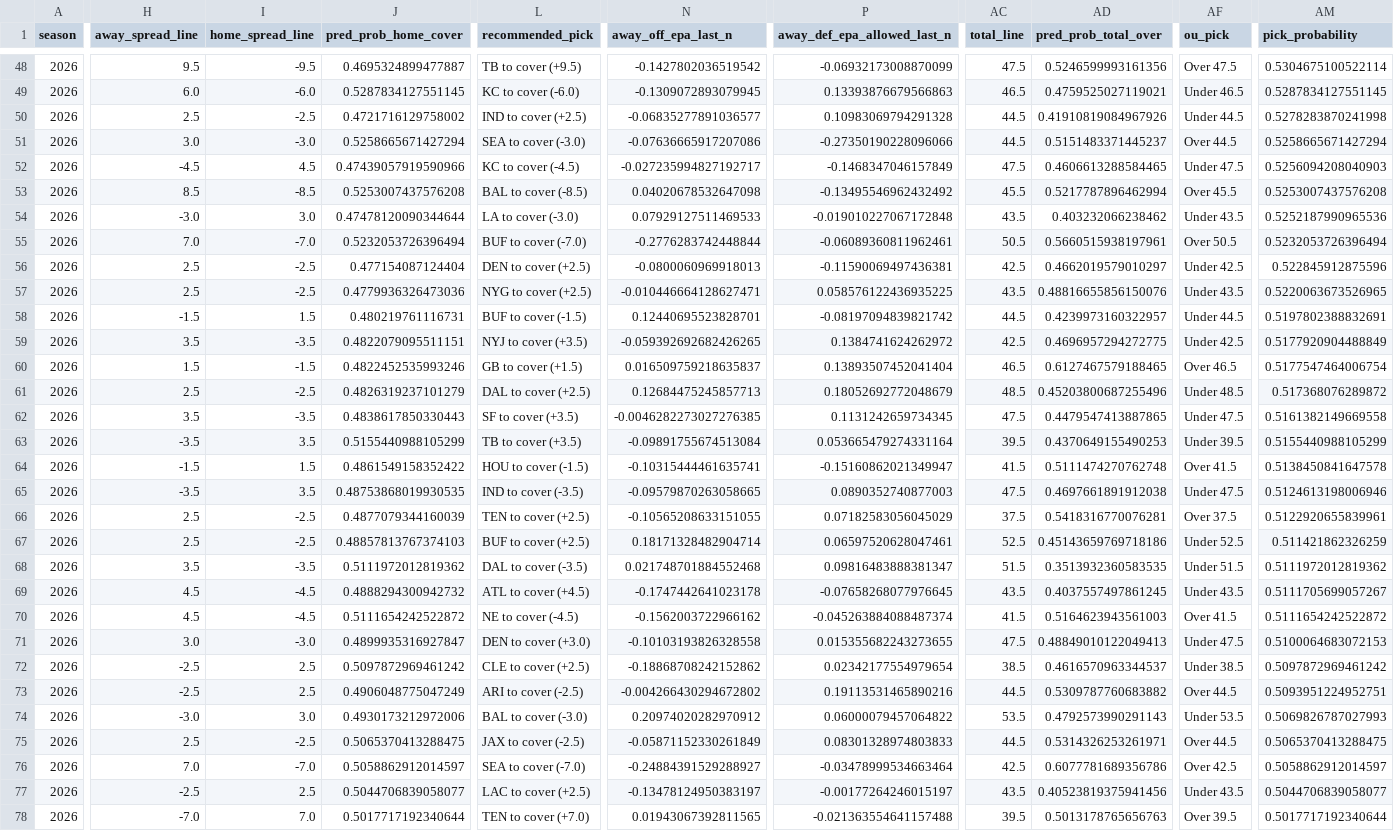
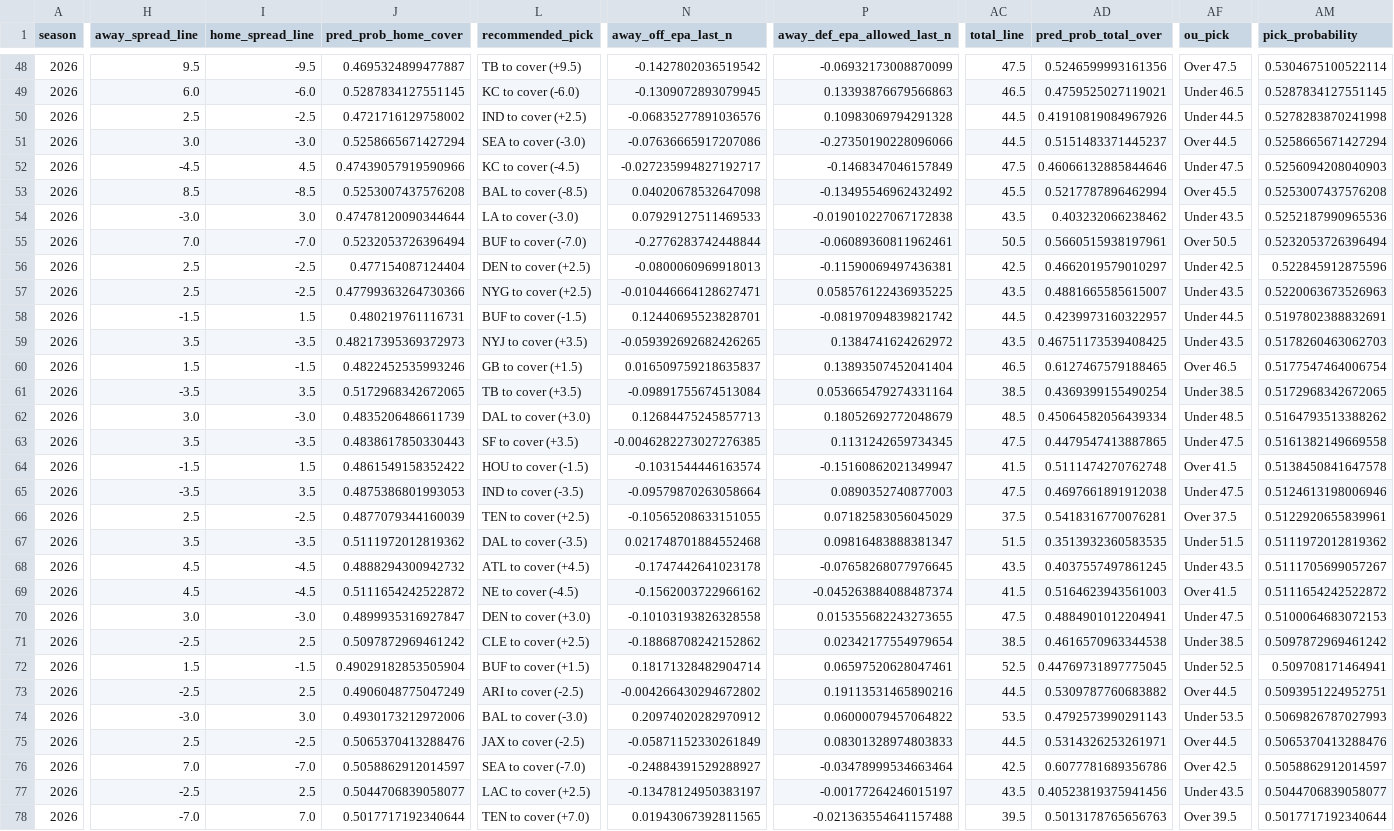
Before and after one commit to jahmann9/nfl-predictor, a CSV file: web/reports/summaries/season_report_2026.csv, drawn as a sheet; only a part is shown, gaps mark what is left out; removed rows and columns are numbered as before the commit, all else as after; rows hold the shown columns only; the diff covers the shown part only; the diff names each change by its address in the sheet, - before the commit and + after, or states it on an @@ line.

```diff
--- a/web/reports/summaries/season_report_2026.csv
+++ b/web/reports/summaries/season_report_2026.csv
-N50 (away_off_epa_last_n): -0.06835277891036577
+N50 (away_off_epa_last_n): -0.06835277891036576
-AD52 (pred_prob_total_over): 0.4606613288584465
+AD52 (pred_prob_total_over): 0.46066132885844646
-P54 (away_def_epa_allowed_last_n): -0.019010227067172848
+P54 (away_def_epa_allowed_last_n): -0.019010227067172838
-J57 (pred_prob_home_cover): 0.4779936326473036
+J57 (pred_prob_home_cover): 0.47799363264730366
-AD57 (pred_prob_total_over): 0.48816655856150076
+AD57 (pred_prob_total_over): 0.4881665585615007
-AM57 (pick_probability): 0.5220063673526965
+AM57 (pick_probability): 0.5220063673526963
-J59 (pred_prob_home_cover): 0.4822079095511151
+J59 (pred_prob_home_cover): 0.48217395369372973
-AC59 (total_line): 42.5
+AC59 (total_line): 43.5
-AD59 (pred_prob_total_over): 0.4696957294272775
+AD59 (pred_prob_total_over): 0.46751173539408425
-AF59 (ou_pick): Under 42.5
+AF59 (ou_pick): Under 43.5
-AM59 (pick_probability): 0.5177920904488849
+AM59 (pick_probability): 0.5178260463062703
+row 61: 2026 | -3.5 | 3.5 | 0.5172968342672065 | TB to cover (+3.5) | -0.09891755674513084 | 0.053665479274331164 | 38.5 | 0.4369399155490254 | Under 38.5 | 0.5172968342672065
-H62 (away_spread_line): 2.5
+H62 (away_spread_line): 3.0
-I62 (home_spread_line): -2.5
+I62 (home_spread_line): -3.0
-J62 (pred_prob_home_cover): 0.4826319237101279
+J62 (pred_prob_home_cover): 0.4835206486611739
-L62 (recommended_pick): DAL to cover (+2.5)
+L62 (recommended_pick): DAL to cover (+3.0)
-AD62 (pred_prob_total_over): 0.45203800687255496
+AD62 (pred_prob_total_over): 0.45064582056439334
-AM62 (pick_probability): 0.517368076289872
+AM62 (pick_probability): 0.5164793513388262
-row 63: 2026 | -3.5 | 3.5 | 0.5155440988105299 | TB to cover (+3.5) | -0.09891755674513084 | 0.053665479274331164 | 39.5 | 0.4370649155490253 | Under 39.5 | 0.5155440988105299
-N64 (away_off_epa_last_n): -0.10315444461635741
+N64 (away_off_epa_last_n): -0.1031544446163574
-J65 (pred_prob_home_cover): 0.48753868019930535
+J65 (pred_prob_home_cover): 0.4875386801993053
-N65 (away_off_epa_last_n): -0.09579870263058665
+N65 (away_off_epa_last_n): -0.09579870263058664
-row 67: 2026 | 2.5 | -2.5 | 0.48857813767374103 | BUF to cover (+2.5) | 0.18171328482904714 | 0.06597520628047461 | 52.5 | 0.45143659769718186 | Under 52.5 | 0.511421862326259
-AD70 (pred_prob_total_over): 0.48849010122049413
+AD70 (pred_prob_total_over): 0.4884901012204941
-AD71 (pred_prob_total_over): 0.4616570963344537
+AD71 (pred_prob_total_over): 0.4616570963344538
+row 72: 2026 | 1.5 | -1.5 | 0.49029182853505904 | BUF to cover (+1.5) | 0.18171328482904714 | 0.06597520628047461 | 52.5 | 0.44769731897775045 | Under 52.5 | 0.509708171464941
-J75 (pred_prob_home_cover): 0.5065370413288475
+J75 (pred_prob_home_cover): 0.5065370413288476
-AM75 (pick_probability): 0.5065370413288475
+AM75 (pick_probability): 0.5065370413288476
```
Also changed, not shown: 26 edited cells elsewhere in this file.
